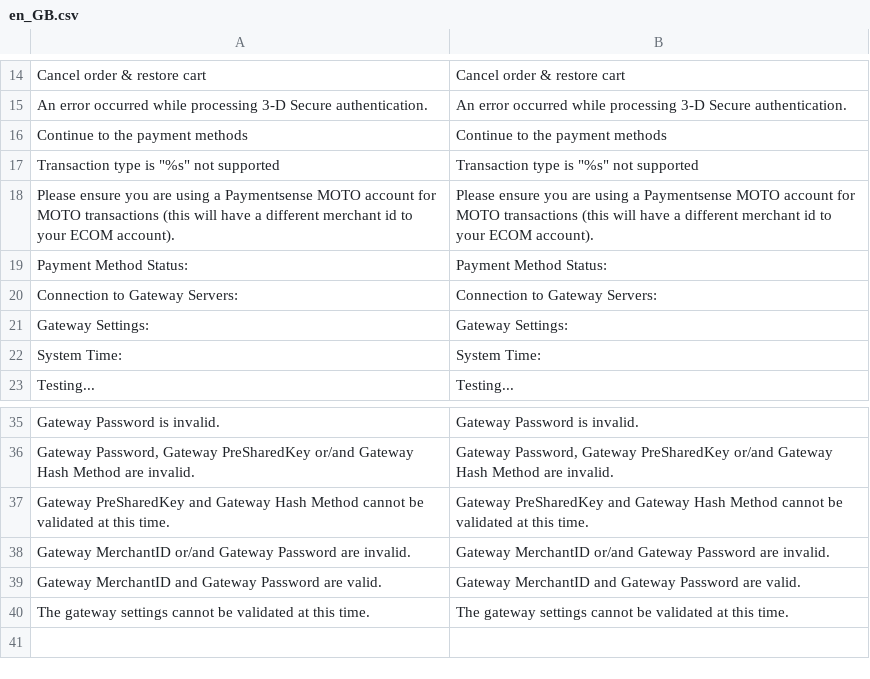
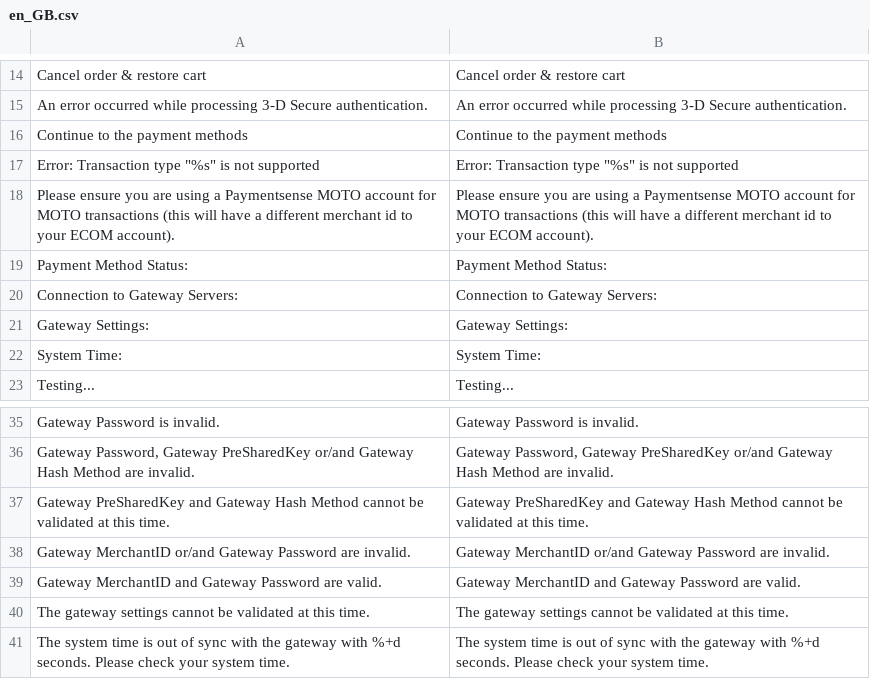
Before and after one commit to Paymentsense-DevSupport/magento2-paymentsense-module, a CSV file: i18n/en_GB.csv, drawn as a sheet; only a part is shown, gaps mark what is left out; the diff names each change by its address in the sheet, - before the commit and + after, or states it on an @@ line.

```diff
--- a/i18n/en_GB.csv
+++ b/i18n/en_GB.csv
-A17: Transaction type is "%s" not supported
+A17: Error: Transaction type "%s" is not supported
-B17: Transaction type is "%s" not supported
+B17: Error: Transaction type "%s" is not supported
+row 41: The system time is out of sync with the gateway with %+d seconds. Please check your system time. | The system time is out of sync with the gateway with %+d seconds. Please check your system time.
```
Also changed, not shown: i18n/en_US.csv, 5 other files.
